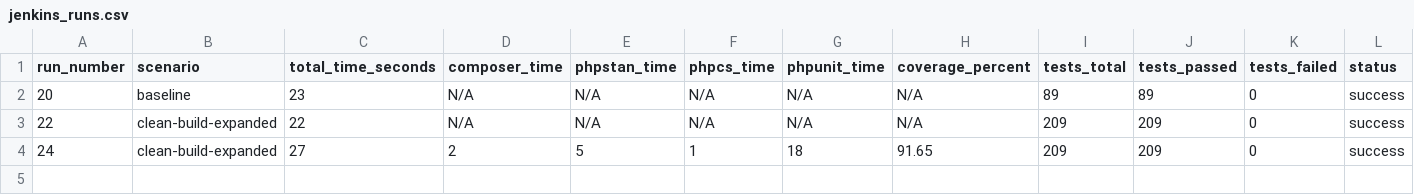
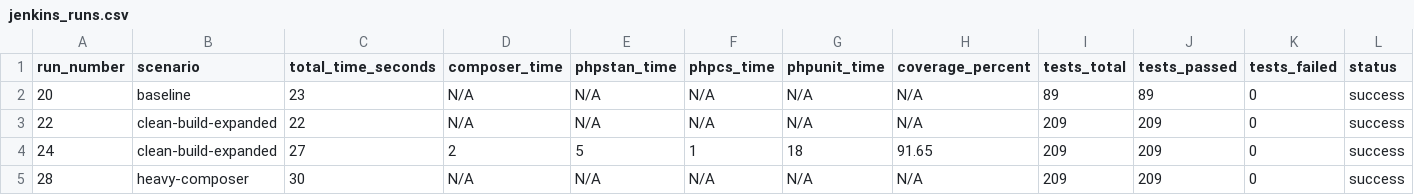
Before and after one commit to richard-melo/tcc-api-php, a CSV file: metrics/jenkins_runs.csv, drawn as a sheet; the diff names each change by its address in the sheet, - before the commit and + after, or states it on an @@ line.

Commit message:
scenario(heavy-composer): adiciona monolog, symfony/validator, guzzle, ramsey/uuid

```diff
--- a/metrics/jenkins_runs.csv
+++ b/metrics/jenkins_runs.csv
+row 5: 28 | heavy-composer | 30 | N/A | N/A | N/A | N/A | N/A | 209 | 209 | 0 | success
```
Also changed, not shown: metrics/github_actions_runs.csv, 1 other file.
